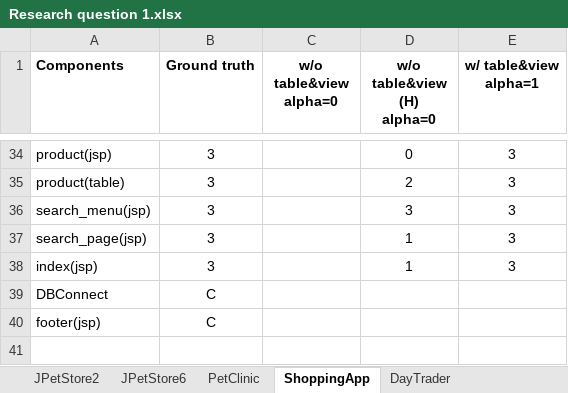
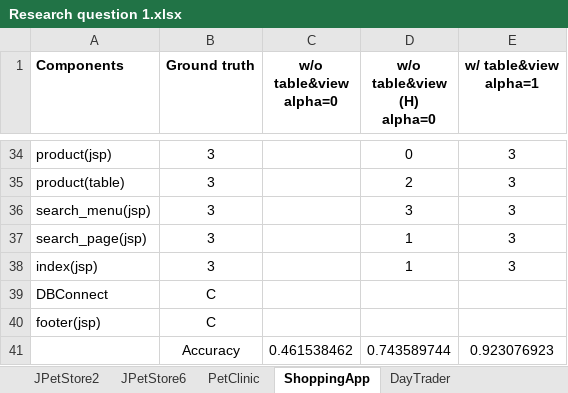
Before and after one commit to microdvi/MicroDVI, an Excel workbook: Results/Research question 1/Research question 1.xlsx, sheet ShoppingApp, drawn as a sheet; only a part is shown, gaps mark what is left out; values as stored, in another font and other column widths than the file's, no borders; the diff names each change by its address in the sheet, - before the commit and + after, or states it on an @@ line.

```diff
--- a/Results/Research question 1/Research question 1.xlsx (sheet ShoppingApp)
+++ b/Results/Research question 1/Research question 1.xlsx (sheet ShoppingApp)
+row 41:  | Accuracy | 0.461538462 | 0.743589744 | 0.923076923
```
Also changed, not shown: sheet PetClinic, sheet JPetStore6, sheet JPetStore2, sheet DayTrader, Results/Research question 2/Research question 2.xlsx, Results/Research question 3/Research question 3.xlsx, 14 other files.
